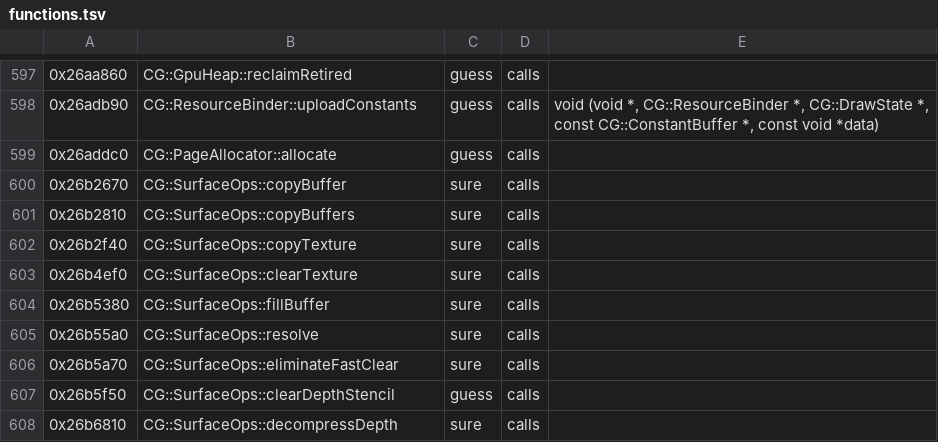
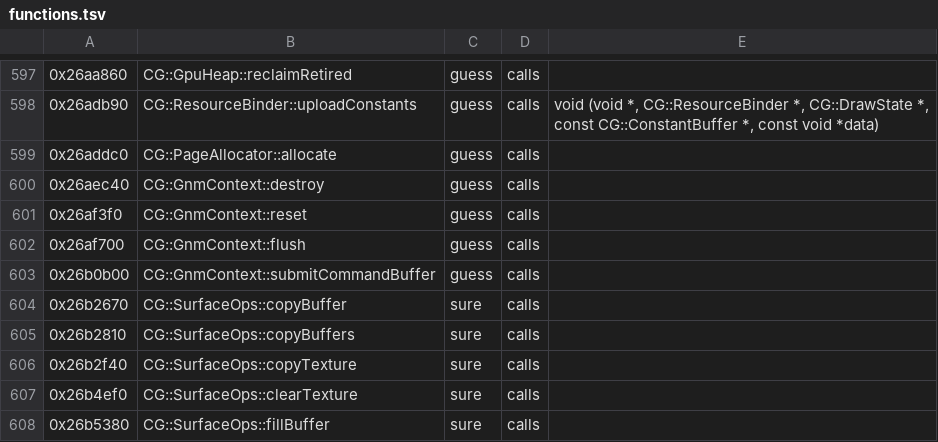
Before and after one commit to bloodborne-native/bloodborne-recomp, a TSV file: annotations/functions.tsv, drawn as a sheet; only a part is shown, gaps mark what is left out; the shorter side is filled out with more unchanged rows.

```diff
--- a/annotations/functions.tsv
+++ b/annotations/functions.tsv
@@ -599,2 +599,6 @@
 0x26addc0	CG::PageAllocator::allocate	guess	calls	
+0x26aec40	CG::GnmContext::destroy	guess	calls	
+0x26af3f0	CG::GnmContext::reset	guess	calls	
+0x26af700	CG::GnmContext::flush	guess	calls	
+0x26b0b00	CG::GnmContext::submitCommandBuffer	guess	calls	
 0x26b2670	CG::SurfaceOps::copyBuffer	sure	calls
```
Also changed, not shown: 3 other files.
